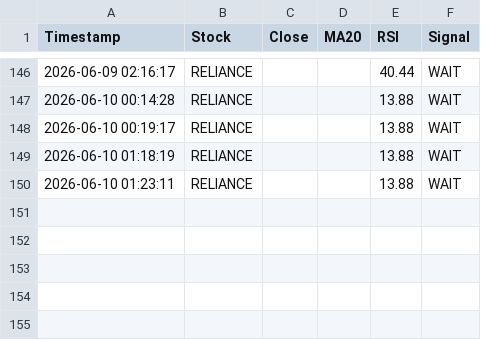
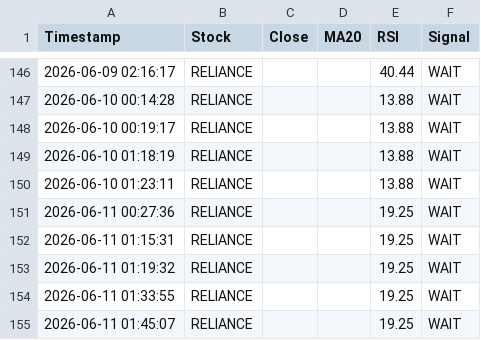
Before and after one commit to firojkhan9/trading-os, a CSV file: logs/signal_log.csv, drawn as a sheet; only a part is shown, gaps mark what is left out; the diff names each change by its address in the sheet, - before the commit and + after, or states it on an @@ line.

```diff
--- a/logs/signal_log.csv
+++ b/logs/signal_log.csv
+row 151: 2026-06-11 00:27:36 | RELIANCE |  |  | 19.25 | WAIT
+row 152: 2026-06-11 01:15:31 | RELIANCE |  |  | 19.25 | WAIT
+row 153: 2026-06-11 01:19:32 | RELIANCE |  |  | 19.25 | WAIT
+row 154: 2026-06-11 01:33:55 | RELIANCE |  |  | 19.25 | WAIT
+row 155: 2026-06-11 01:45:07 | RELIANCE |  |  | 19.25 | WAIT
```
Also changed, not shown: 7 other files.
